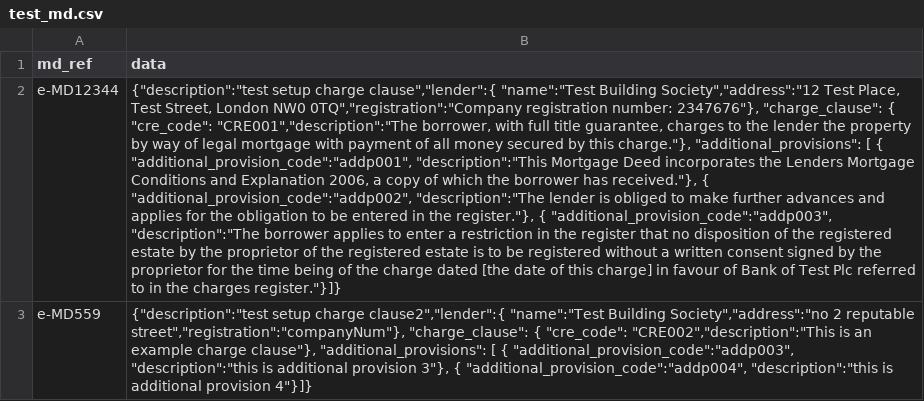
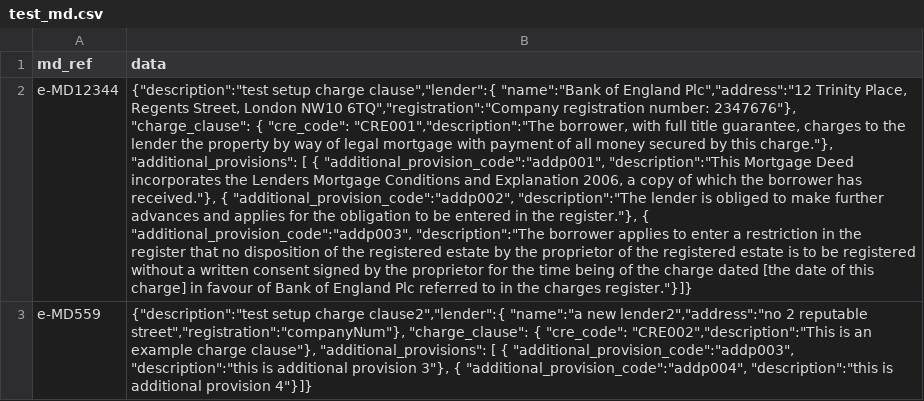
Before and after one commit to LandRegistry-Attic/deed-api, a CSV file: migrations/setup_initial_data/data/mortgage_document/test_md.csv, drawn as a sheet; only a part is shown; the diff covers the shown part only; the diff names each change by its address in the sheet, - before the commit and + after, or states it on an @@ line.

```diff
--- a/migrations/setup_initial_data/data/mortgage_document/test_md.csv
+++ b/migrations/setup_initial_data/data/mortgage_document/test_md.csv
-B2 (data): …charge clause","lender":{ "name":"Test Building Society","address":"12 Test Place, Test Street, London NW0 0TQ","registration":"Company registration number: 2347676"}, "charge_clause": { "cre_code": "CRE001","description":"The borrower, with full title guarantee, charges to the lender the property by way of legal mortgage with payment of all money secured by this charge."}, "additional_provisions": [ { "additional_provision_code":"addp001", "description":"This Mortgage Deed incorporates the Lenders Mortgage Conditions and Explanation 2006, a copy of which the borrower has received."}, { "additional_provision_code":"addp002", "description":"The lender is obliged to make further advances and applies for the obligation to be entered in the register."}, { "additional_provision_code":"addp003", "description":"The borrower applies to enter a restriction in the register that no disposition of the registered estate by the proprietor of the registered estate is to be registered without a written consent signed by the proprietor for the time being of the charge dated [the date of this charge] in favour of Bank of Test Plc referred…
+B2 (data): …charge clause","lender":{ "name":"Bank of England Plc","address":"12 Trinity Place, Regents Street, London NW10 6TQ","registration":"Company registration number: 2347676"}, "charge_clause": { "cre_code": "CRE001","description":"The borrower, with full title guarantee, charges to the lender the property by way of legal mortgage with payment of all money secured by this charge."}, "additional_provisions": [ { "additional_provision_code":"addp001", "description":"This Mortgage Deed incorporates the Lenders Mortgage Conditions and Explanation 2006, a copy of which the borrower has received."}, { "additional_provision_code":"addp002", "description":"The lender is obliged to make further advances and applies for the obligation to be entered in the register."}, { "additional_provision_code":"addp003", "description":"The borrower applies to enter a restriction in the register that no disposition of the registered estate by the proprietor of the registered estate is to be registered without a written consent signed by the proprietor for the time being of the charge dated [the date of this charge] in favour of Bank of England Plc referred…
-B3 (data): …charge clause2","lender":{ "name":"Test Building Society","address":"no 2 reputable…
+B3 (data): …charge clause2","lender":{ "name":"a new lender2","address":"no 2 reputable…
```
Also changed, not shown: 5 edited cells elsewhere in this file, integration_tests/deed/test_md.csv.
